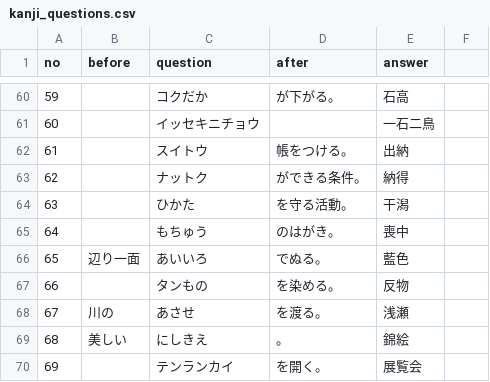
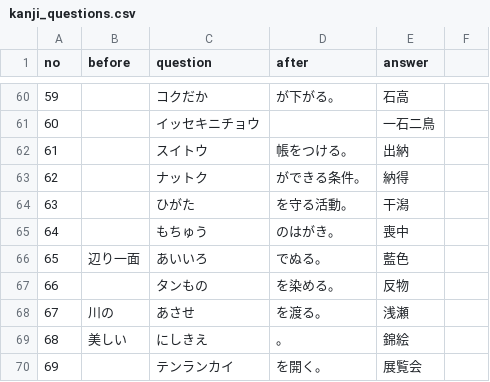
Before and after one commit to spacerobo2-rgb/kanji-test-taisaku, a CSV file: kanji_questions.csv, drawn as a sheet; only a part is shown, gaps mark what is left out; the diff covers the shown part only.

```diff
--- a/kanji_questions.csv
+++ b/kanji_questions.csv
@@ -63,3 +63,3 @@
 62,,ナットク,ができる条件。,納得
-63,,ひかた,を守る活動。,干潟
+63,,ひがた,を守る活動。,干潟
 64,,もちゅう,のはがき。,喪中
```
Also changed, not shown: 13 added rows, 11 removed rows and 3 edited cells elsewhere in this file.
